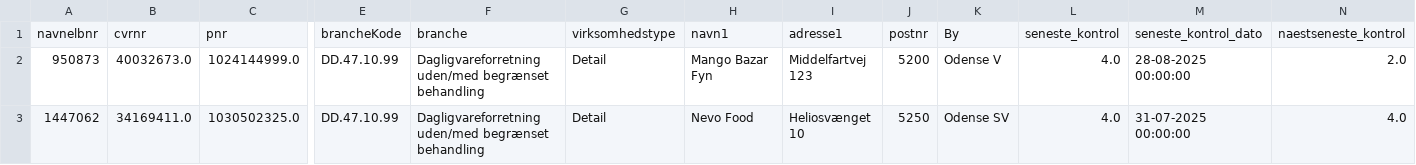
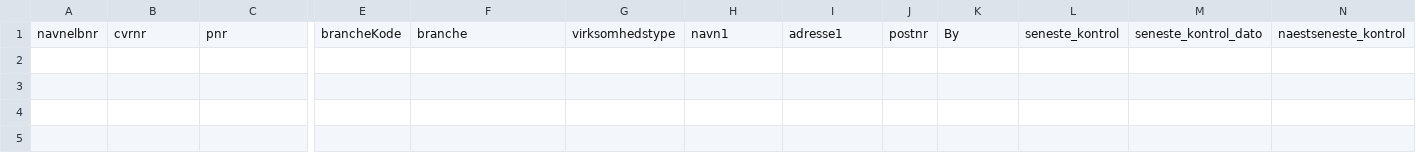
Before and after one commit to MartinDreyer/smiley-scraper, a CSV file: csv/removed.csv, drawn as a sheet; only a part is shown, gaps mark what is left out; rows hold the shown columns only; the diff names each change by its address in the sheet, - before the commit and + after, or states it on an @@ line.

```diff
--- a/csv/removed.csv
+++ b/csv/removed.csv
-row 2: 950873 | 40032673.0 | 1024144999.0 | DD.47.10.99 | Dagligvareforretning uden/med begrænset behandling | Detail | Mango Bazar Fyn | Middelfartvej 123 | 5200 | Odense V | 4.0 | 28-08-2025 00:00:00 | 2.0
-row 3: 1447062 | 34169411.0 | 1030502325.0 | DD.47.10.99 | Dagligvareforretning uden/med begrænset behandling | Detail | Nevo Food | Heliosvænget 10 | 5250 | Odense SV | 4.0 | 31-07-2025 00:00:00 | 4.0
```
